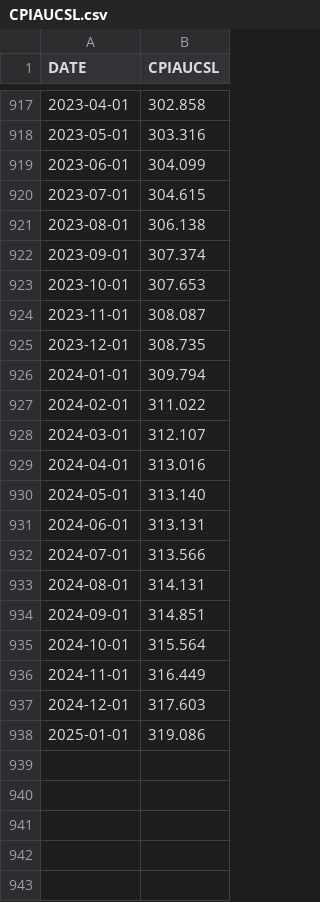
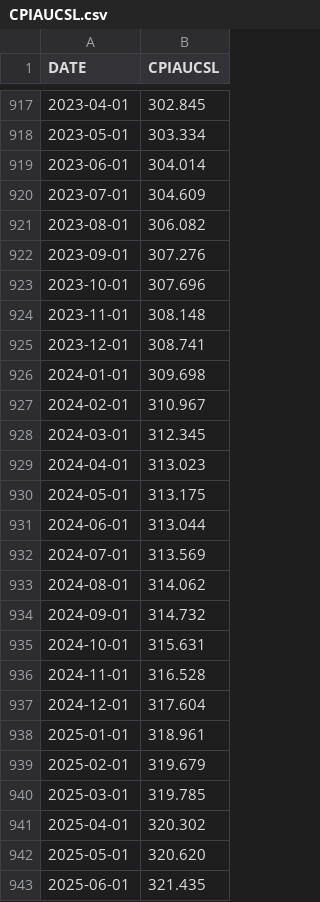
Before and after one commit to desaiwang/architects-salary, a CSV file: data/CPIAUCSL.csv, drawn as a sheet; only a part is shown, gaps mark what is left out; the diff covers the shown part only.

```diff
--- a/data/CPIAUCSL.csv
+++ b/data/CPIAUCSL.csv
@@ -917,22 +917,27 @@ DATE,CPIAUCSL
-2023-04-01,302.858
-2023-05-01,303.316
-2023-06-01,304.099
-2023-07-01,304.615
-2023-08-01,306.138
-2023-09-01,307.374
-2023-10-01,307.653
-2023-11-01,308.087
-2023-12-01,308.735
-2024-01-01,309.794
-2024-02-01,311.022
-2024-03-01,312.107
-2024-04-01,313.016
-2024-05-01,313.140
-2024-06-01,313.131
-2024-07-01,313.566
-2024-08-01,314.131
-2024-09-01,314.851
-2024-10-01,315.564
-2024-11-01,316.449
-2024-12-01,317.603
-2025-01-01,319.086
+2023-04-01,302.845
+2023-05-01,303.334
+2023-06-01,304.014
+2023-07-01,304.609
+2023-08-01,306.082
+2023-09-01,307.276
+2023-10-01,307.696
+2023-11-01,308.148
+2023-12-01,308.741
+2024-01-01,309.698
+2024-02-01,310.967
+2024-03-01,312.345
+2024-04-01,313.023
+2024-05-01,313.175
+2024-06-01,313.044
+2024-07-01,313.569
+2024-08-01,314.062
+2024-09-01,314.732
+2024-10-01,315.631
+2024-11-01,316.528
+2024-12-01,317.604
+2025-01-01,318.961
+2025-02-01,319.679
+2025-03-01,319.785
+2025-04-01,320.302
+2025-05-01,320.620
+2025-06-01,321.435
```
Also changed, not shown: 10 added rows and 27 edited cells elsewhere in this file, data/location_coordinates.csv, 3 other files.
